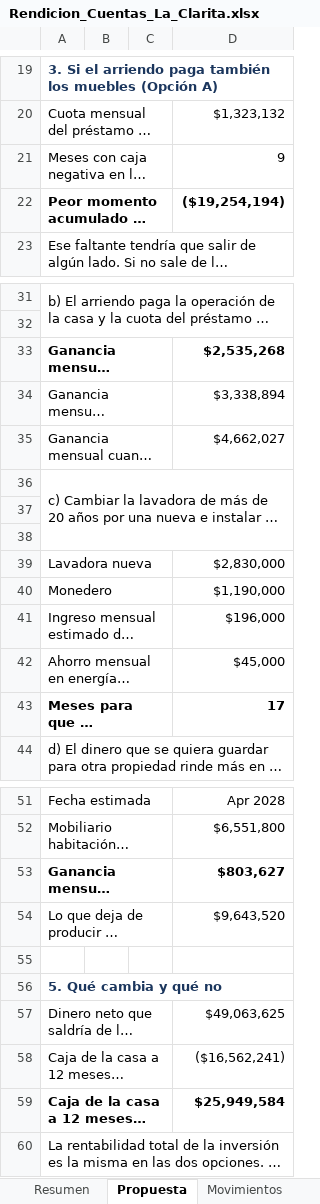
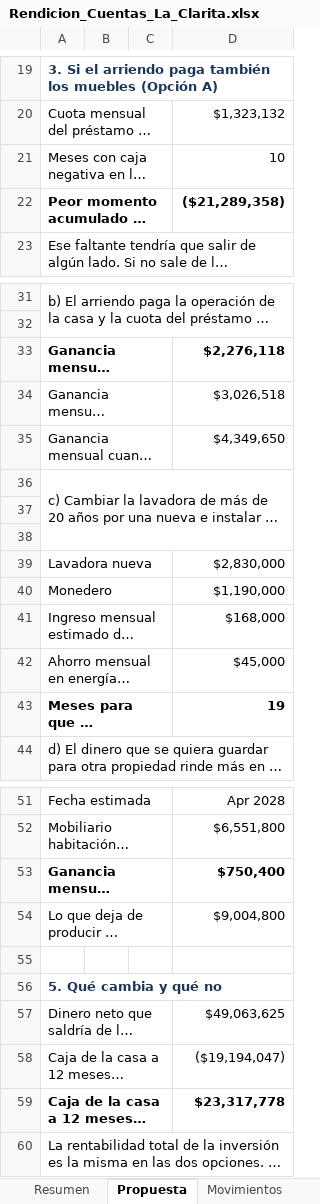
Before and after one commit to FelipeFQ/proyecto-de-vida, an Excel workbook: finanzas/clarita/Rendicion_Cuentas_La_Clarita.xlsx, sheet Propuesta, drawn as a sheet; only a part is shown, gaps mark what is left out; long unchanged cells end in …; values as stored, in another font and other column widths than the file's, no borders; the diff names each change by its address in the sheet, - before the commit and + after, or states it on an @@ line.

```diff
--- a/finanzas/clarita/Rendicion_Cuentas_La_Clarita.xlsx (sheet Propuesta)
+++ b/finanzas/clarita/Rendicion_Cuentas_La_Clarita.xlsx (sheet Propuesta)
-D21: 9
+D21: 10
-D22: ($19,254,194)
+D22: ($21,289,358)
-D33: $2,535,268
+D33: $2,276,118
-D34: $3,338,894
+D34: $3,026,518
-D35: $4,662,027
+D35: $4,349,650
-D41: $196,000
+D41: $168,000
-D43: 17
+D43: 19
-D53: $803,627
+D53: $750,400
-D54: $9,643,520
+D54: $9,004,800
-D58: ($16,562,241)
+D58: ($19,194,047)
-D59: $25,949,584
+D59: $23,317,778
```
Also changed, not shown: sheet Flujo Proyectado, sheet Escenarios, sheet Registro Mensual, sheet Comparación, sheet Valoración, sheet Resumen, 3 more sheets, formulas that keep their value, 1 other file.
